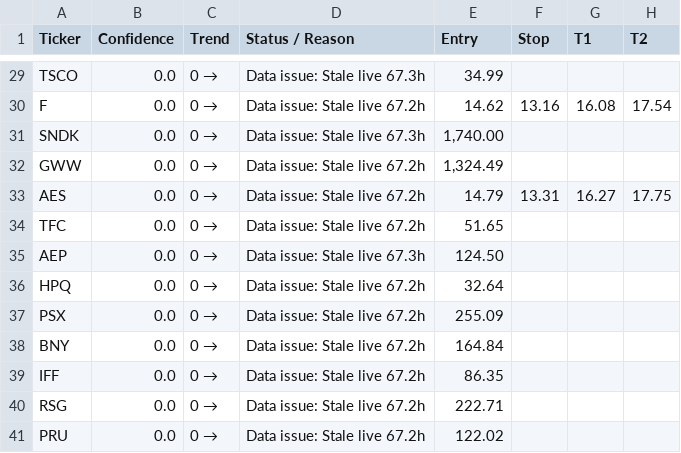
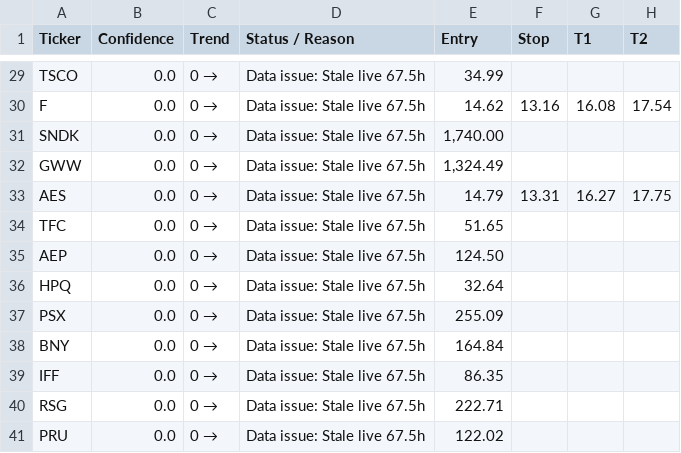
Before and after one commit to ZapfTechnologies/boomstalker-reports, a CSV file: beta-live.csv, drawn as a sheet; only a part is shown, gaps mark what is left out; the diff covers the shown part only; the diff names each change by its address in the sheet, - before the commit and + after, or states it on an @@ line.

```diff
--- a/beta-live.csv
+++ b/beta-live.csv
-D29 (Status / Reason): Data issue: Stale live 67.3h
+D29 (Status / Reason): Data issue: Stale live 67.5h
-D30 (Status / Reason): Data issue: Stale live 67.2h
+D30 (Status / Reason): Data issue: Stale live 67.5h
-D31 (Status / Reason): Data issue: Stale live 67.3h
+D31 (Status / Reason): Data issue: Stale live 67.5h
-D32:D34 (Status / Reason): Data issue: Stale live 67.2h
+D32:D34 (Status / Reason): Data issue: Stale live 67.5h
-D35 (Status / Reason): Data issue: Stale live 67.3h
+D35 (Status / Reason): Data issue: Stale live 67.5h
-D36:D41 (Status / Reason): Data issue: Stale live 67.2h
+D36:D41 (Status / Reason): Data issue: Stale live 67.5h
```
Also changed, not shown: 27 edited cells elsewhere in this file, 2 other files.
